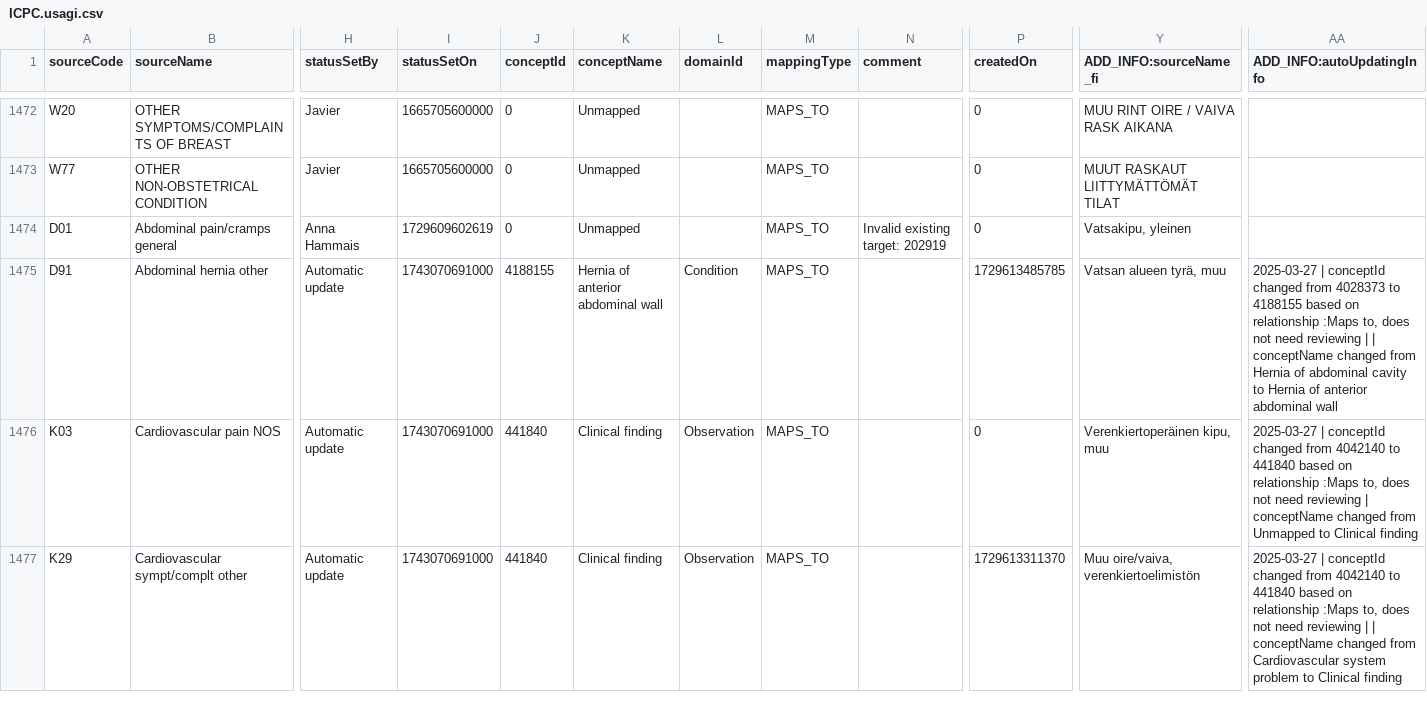
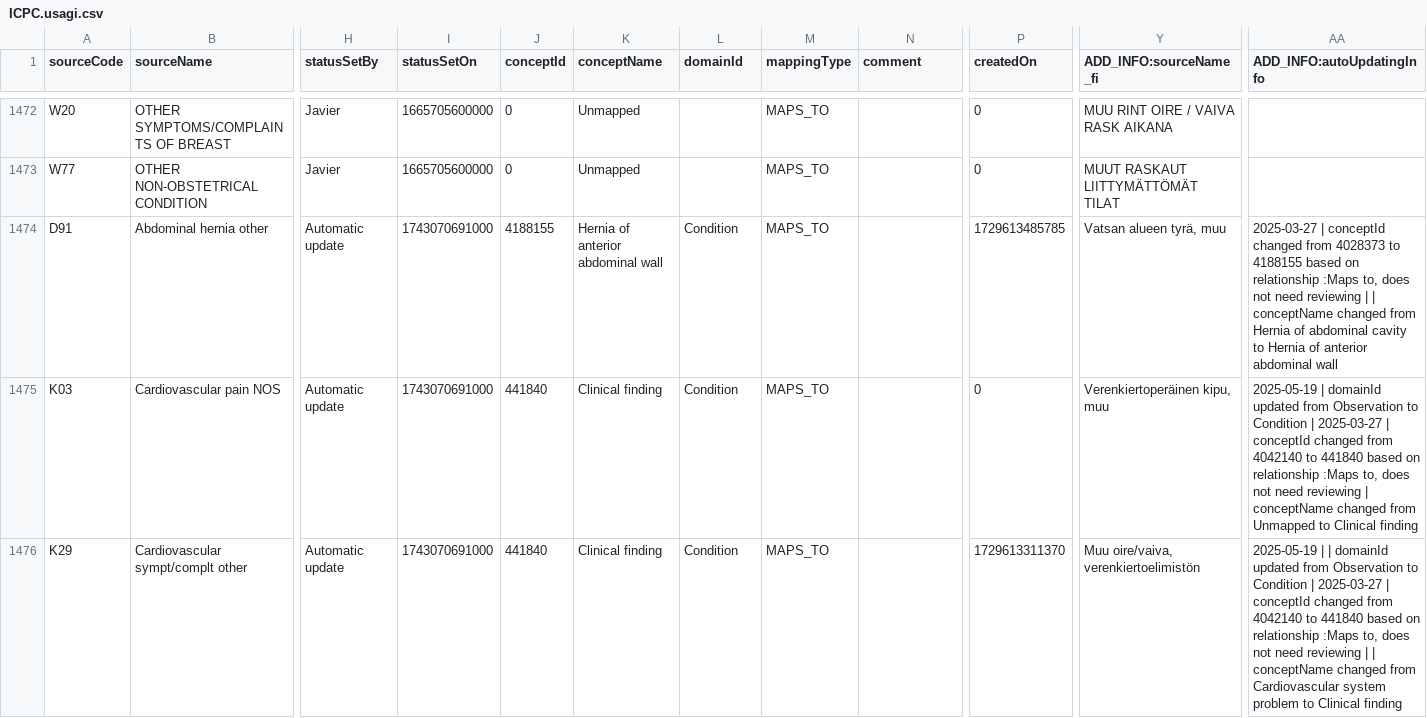
Before and after one commit to FinOMOP/FinOMOP_mappings, a CSV file: VOCABULARIES/ICPC/ICPC.usagi.csv, drawn as a sheet; only a part is shown, gaps mark what is left out; removed rows and columns are numbered as before the commit, all else as after; rows hold the shown columns only; the diff covers the shown part only; the diff names each change by its address in the sheet, - before the commit and + after, or states it on an @@ line.

```diff
--- a/VOCABULARIES/ICPC/ICPC.usagi.csv
+++ b/VOCABULARIES/ICPC/ICPC.usagi.csv
-row 1474: D01 | Abdominal pain/cramps general | Anna Hammais | 1729609602619 | 0 | Unmapped |  | MAPS_TO | Invalid existing target: 202919 | 0 | Vatsakipu, yleinen
-L1475:L1476 (domainId): Observation
+L1475:L1476 (domainId): Condition
-AA1475 (ADD_INFO:autoUpdatingInfo): 2025-03-27 |…
+AA1475 (ADD_INFO:autoUpdatingInfo): 2025-05-19 | domainId updated from Observation to Condition | 2025-03-27 |…
-AA1476 (ADD_INFO:autoUpdatingInfo): 2025-03-27 |…
+AA1476 (ADD_INFO:autoUpdatingInfo): 2025-05-19 | | domainId updated from Observation to Condition | 2025-03-27 |…
```
Also changed, not shown: 2 added rows, 1 removed row and 71 edited cells elsewhere in this file, VOCABULARIES/FHL/FHL.usagi.csv, VOCABULARIES/MICROBEfi/MICROBEfi.usagi.csv, 14 other files.
